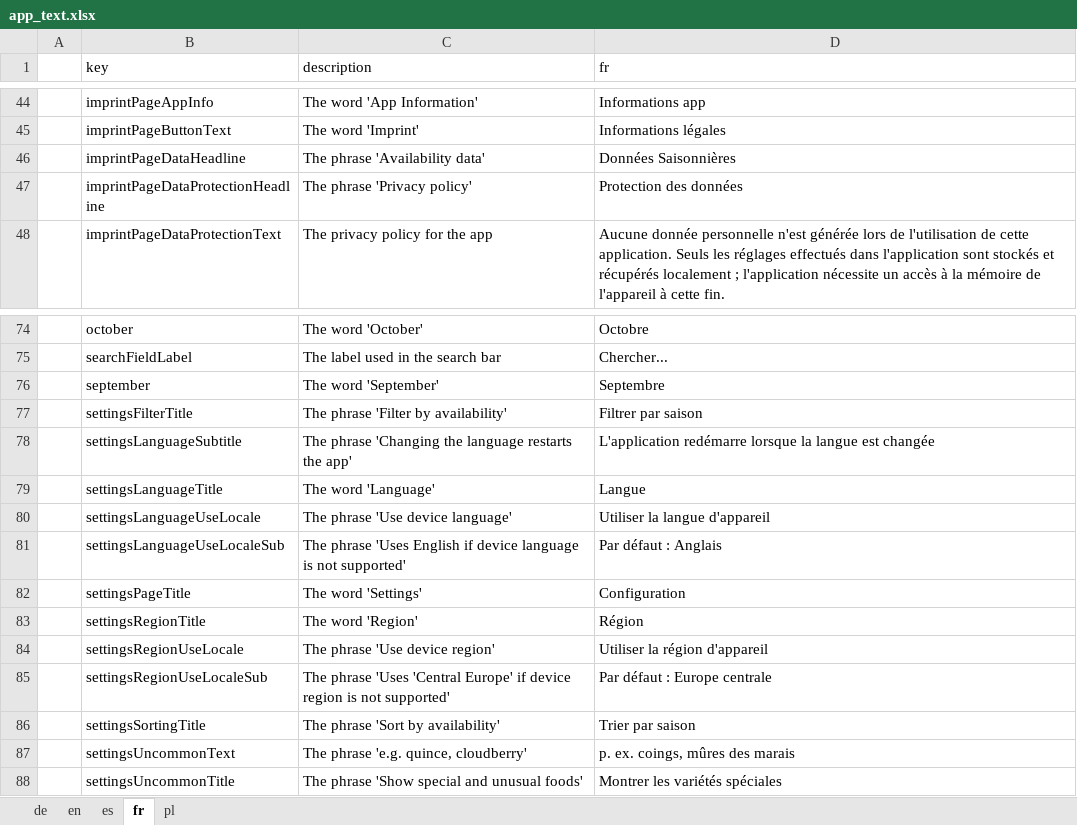
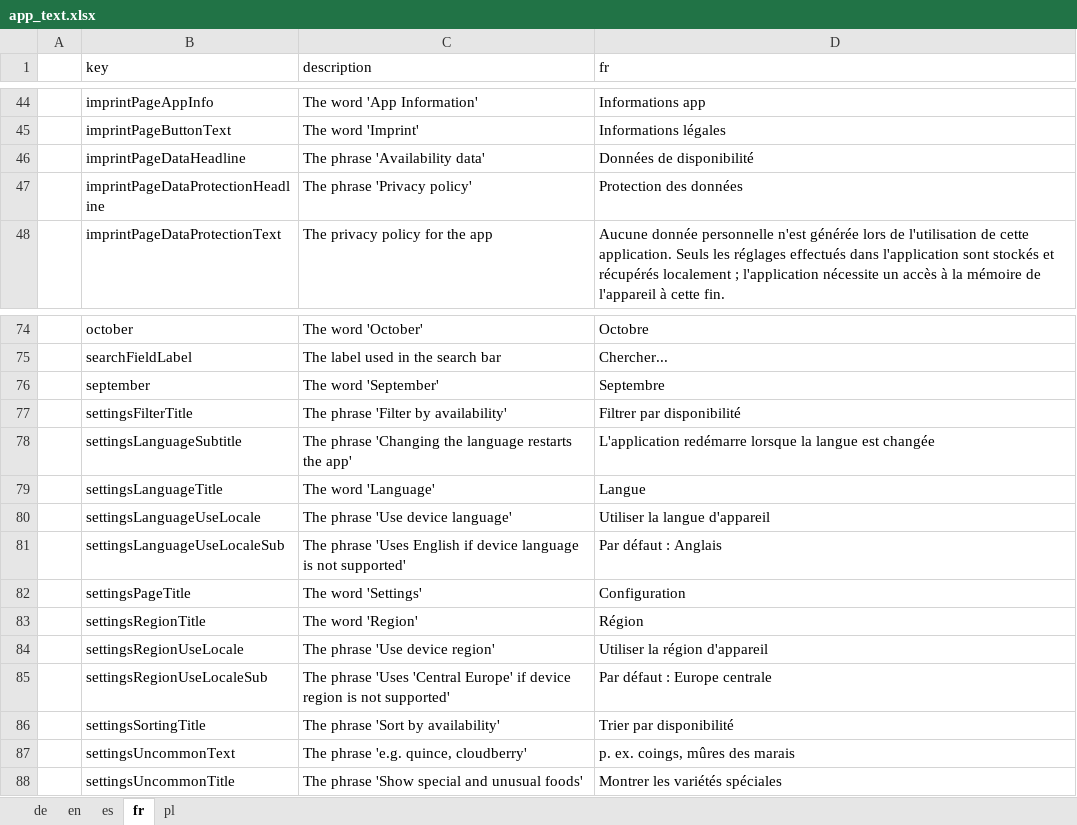
Before and after one commit to seasoncalendar/seasoncalendar, an Excel workbook: assets/i18n_data/app_text.xlsx, sheet fr, drawn as a sheet; only a part is shown, gaps mark what is left out; values as stored, in another font and other column widths than the file's, no borders; the diff names each change by its address in the sheet, - before the commit and + after, or states it on an @@ line.

Commit message:
fix in french app text: saison->disponibilite

```diff
--- a/assets/i18n_data/app_text.xlsx (sheet fr)
+++ b/assets/i18n_data/app_text.xlsx (sheet fr)
-D46 (fr): Données Saisonnières
+D46 (fr): Données de disponibilité
-D77 (fr): Filtrer par saison
+D77 (fr): Filtrer par disponibilité
-D86 (fr): Trier par saison
+D86 (fr): Trier par disponibilité
```
Also changed, not shown: 1 other file.
